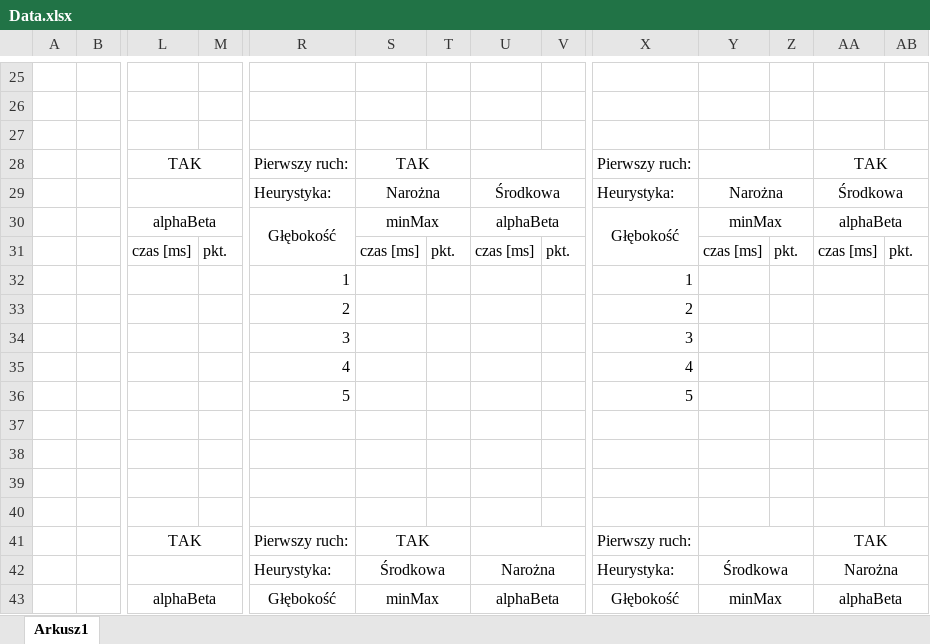
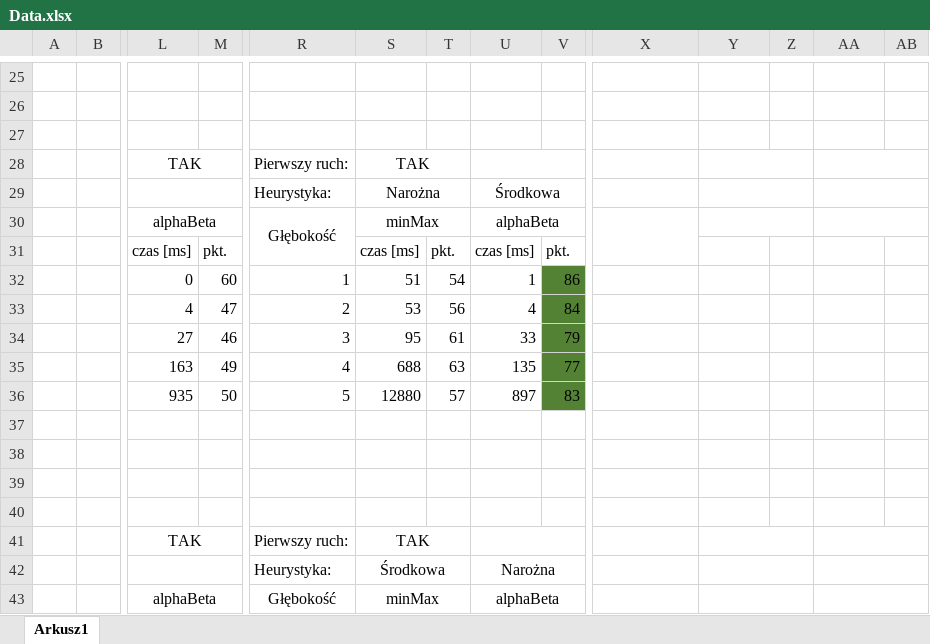
Before and after one commit to CrabsterK/Stratego, an Excel workbook: Data.xlsx, sheet Arkusz1, drawn as a sheet; only a part is shown, gaps mark what is left out; values as stored, in another font and other column widths than the file's, no borders; charts and pictures not drawn; removed rows and columns are numbered as before the commit, all else as after; rows hold the shown columns only; the diff covers the shown part only; the diff names each change by its address in the sheet, - before the commit and + after, or states it on an @@ line.

```diff
--- a/Data.xlsx (sheet Arkusz1)
+++ b/Data.xlsx (sheet Arkusz1)
-X28: Pierwszy ruch:
+X28: (empty)
-AA28: TAK
+AA28: (empty)
-X29: Heurystyka:
+X29: (empty)
-Y29: Narożna
+Y29: (empty)
-AA29: Środkowa
+AA29: (empty)
-X30: Głębokość
+X30: (empty)
-Y30: minMax
+Y30: (empty)
-AA30: alphaBeta
+AA30: (empty)
-Y31: czas [ms]
+Y31: (empty)
-Z31: pkt.
+Z31: (empty)
-AA31: czas [ms]
+AA31: (empty)
-AB31: pkt.
+AB31: (empty)
-row 32:  |  |  |  | 1 |  |  |  |  | 1
-row 33:  |  |  |  | 2 |  |  |  |  | 2
-row 34:  |  |  |  | 3 |  |  |  |  | 3
-row 35:  |  |  |  | 4 |  |  |  |  | 4
-row 36:  |  |  |  | 5 |  |  |  |  | 5
+row 32:  |  | 0 | 60 | 1 | 51 | 54 | 1 | 86
+row 33:  |  | 4 | 47 | 2 | 53 | 56 | 4 | 84
+row 34:  |  | 27 | 46 | 3 | 95 | 61 | 33 | 79
+row 35:  |  | 163 | 49 | 4 | 688 | 63 | 135 | 77
+row 36:  |  | 935 | 50 | 5 | 12880 | 57 | 897 | 83
-X41: Pierwszy ruch:
+X41: (empty)
-AA41: TAK
+AA41: (empty)
-X42: Heurystyka:
+X42: (empty)
-Y42: Środkowa
+Y42: (empty)
-AA42: Narożna
+AA42: (empty)
-X43: Głębokość
+X43: (empty)
-Y43: minMax
+Y43: (empty)
-AA43: alphaBeta
+AA43: (empty)
```
Also changed, not shown: 59 added rows, 9 removed rows, 26 edited cells and cell formats elsewhere in this sheet, charts or pictures, 1 other file.
